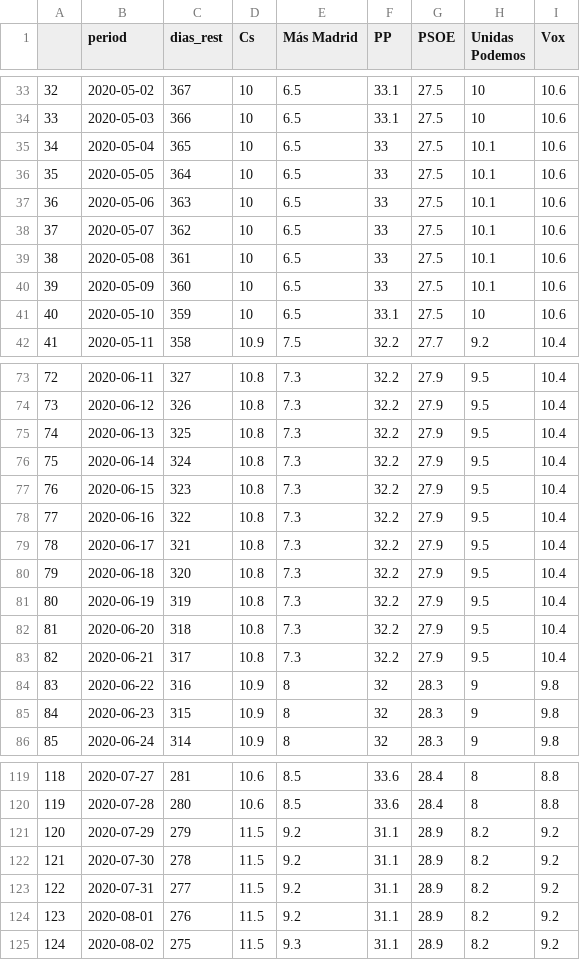
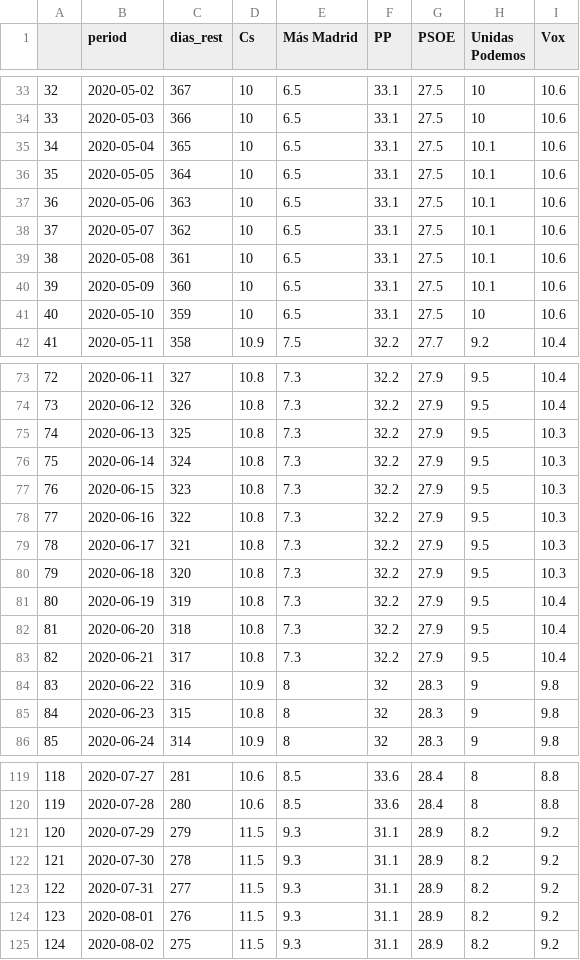
Before and after one commit to endikasatu/madrid-2021-model, a CSV file: data/pde_plus_polls.csv, drawn as a sheet; only a part is shown, gaps mark what is left out; the diff covers the shown part only; the diff names each change by its address in the sheet, - before the commit and + after, or states it on an @@ line.

```diff
--- a/data/pde_plus_polls.csv
+++ b/data/pde_plus_polls.csv
-F35:F40 (PP): 33
+F35:F40 (PP): 33.1
-I75:I80 (Vox): 10.4
+I75:I80 (Vox): 10.3
-D85 (Cs): 10.9
+D85 (Cs): 10.8
-E121:E124 (Más Madrid): 9.2
+E121:E124 (Más Madrid): 9.3
```
Also changed, not shown: 1 added row, 1 moved row, 55 edited cells and row numbers in column A elsewhere in this file, data/polls.csv, 10 other files.
